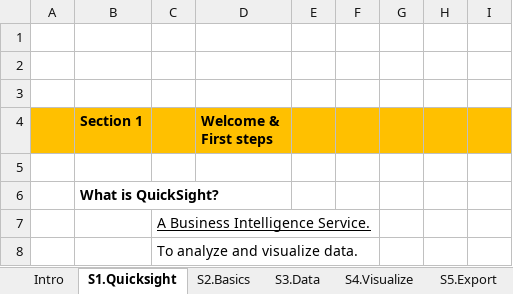
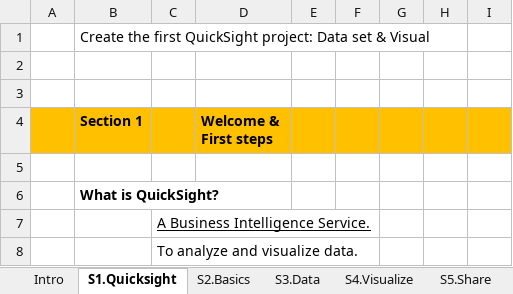
Before and after one commit to buinguyentung/webserver_db, an Excel workbook: 202112_AWS_AssociateDeveloper/AWS_Quicksight.xlsx, sheet S1.Quicksight, drawn as a sheet; only a part is shown; values as stored, in another font and other column widths than the file's, no borders; charts and pictures not drawn; the diff names each change by its address in the sheet, - before the commit and + after, or states it on an @@ line.

Commit message:
Completed 5th course: AWS QuickSight

```diff
--- a/202112_AWS_AssociateDeveloper/AWS_Quicksight.xlsx (sheet S1.Quicksight)
+++ b/202112_AWS_AssociateDeveloper/AWS_Quicksight.xlsx (sheet S1.Quicksight)
-sheet tab: S5.Export
+sheet tab: S5.Share
-B1 (Section 1): (empty)
+B1 (Section 1): Create the first QuickSight project: Data set & Visual
```
Also changed, not shown: sheet S6.Database, sheet S5.Share, sheet S4.Visualize, sheet Intro, charts or pictures, 1 other file.
